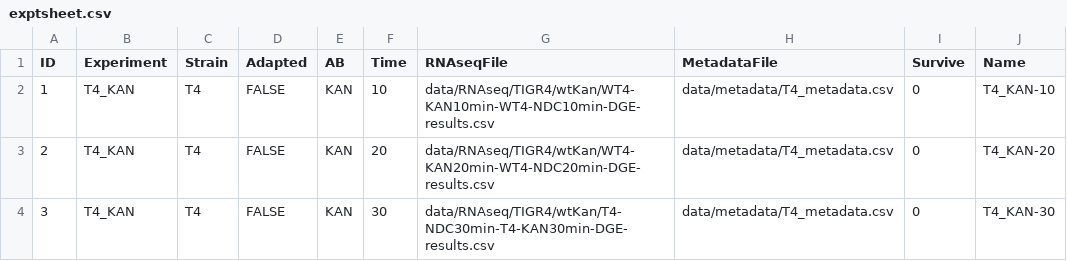
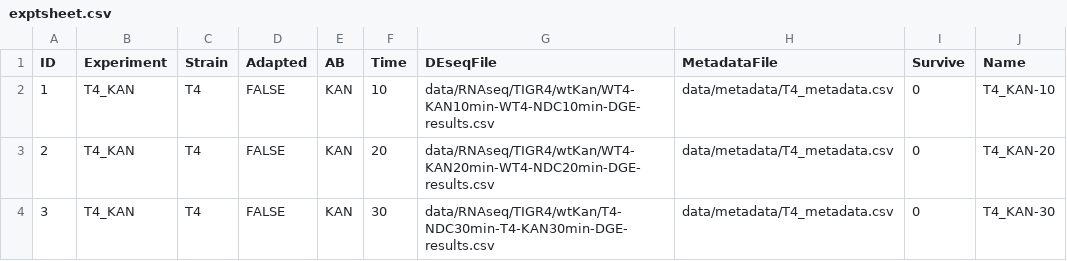
Before and after one commit to dsurujon/ShinyOmics, a CSV file: data/exptsheet.csv, drawn as a sheet; only a part is shown.

Commit message:
Update exptsheet.csv
column name bug

```diff
--- a/data/exptsheet.csv
+++ b/data/exptsheet.csv
@@ -1,2 +1,2 @@
-ID,Experiment,Strain,Adapted,AB,Time,RNAseqFile,MetadataFile,Survive,Name
+ID,Experiment,Strain,Adapted,AB,Time,DEseqFile,MetadataFile,Survive,Name
 1,T4_KAN,T4,FALSE,KAN,10,data/RNAseq/TIGR4/wtKan/WT4-KAN10min-WT4-NDC10min-DGE-results.csv,data/metadata/T4_metadata.csv,0,T4_KAN-10
```
